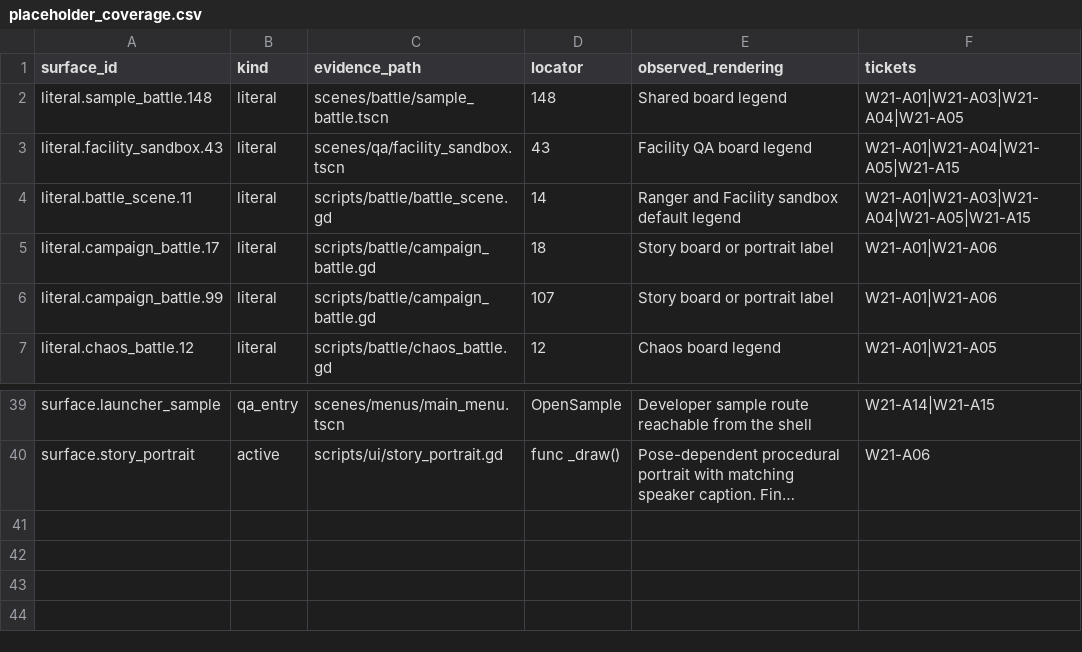
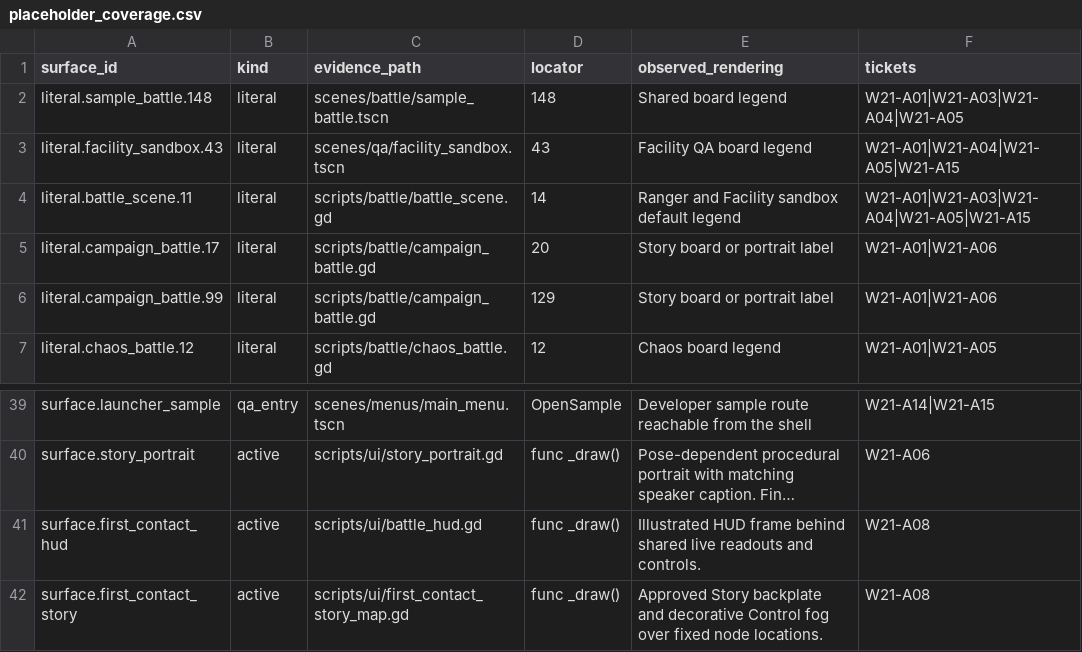
Before and after one commit to Shahrewan/Kenyalang-Rangers, a CSV file: docs/production/w21/placeholder_coverage.csv, drawn as a sheet; only a part is shown, gaps mark what is left out; long unchanged cells end in …; the diff names each change by its address in the sheet, - before the commit and + after, or states it on an @@ line.

Commit message:
Integrate and verify the illustrated First Contact mission

```diff
--- a/docs/production/w21/placeholder_coverage.csv
+++ b/docs/production/w21/placeholder_coverage.csv
-D5 (locator): 18
+D5 (locator): 20
-D6 (locator): 107
+D6 (locator): 129
+row 41: surface.first_contact_hud | active | scripts/ui/battle_hud.gd | func _draw() | Illustrated HUD frame behind shared live readouts and controls. | W21-A08
+row 42: surface.first_contact_story | active | scripts/ui/first_contact_story_map.gd | func _draw() | Approved Story backplate and decorative Control fog over fixed node locations. | W21-A08
```
Also changed, not shown: 39 other files.
